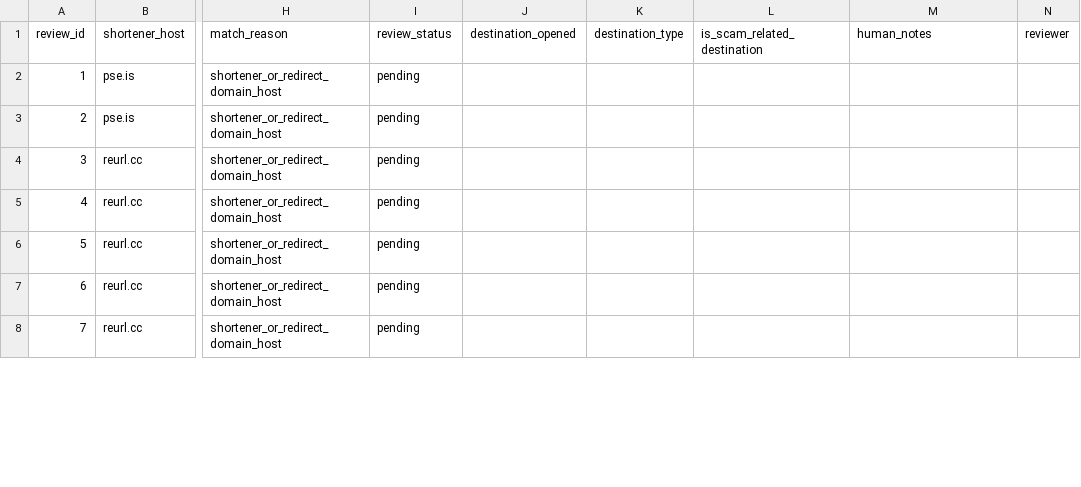
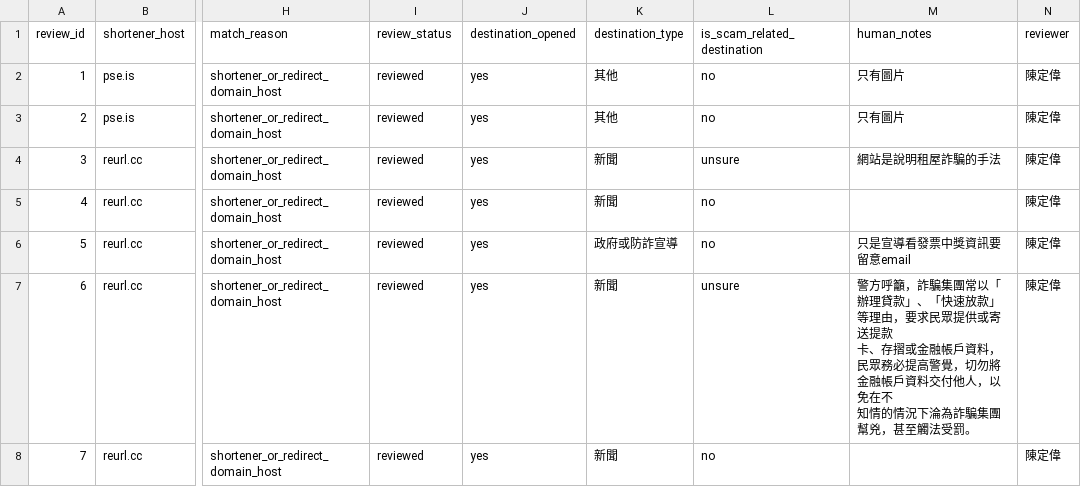
Before and after one commit to ccf540123/anti-scam, a CSV file: data/review/run_20260930_dual_source/176455_fuzzy_manual_review.csv, drawn as a sheet; only a part is shown, gaps mark what is left out; ↵ is a line break in a cell; the diff covers the shown part only; the diff names each change by its address in the sheet, - before the commit and + after, or states it on an @@ line.

```diff
--- a/data/review/run_20260930_dual_source/176455_fuzzy_manual_review.csv
+++ b/data/review/run_20260930_dual_source/176455_fuzzy_manual_review.csv
-I2:I8 (review_status): pending
+I2:I8 (review_status): reviewed
-J2:J8 (destination_opened): (empty)
+J2:J8 (destination_opened): yes
-K2:K3 (destination_type): (empty)
+K2:K3 (destination_type): 其他
-L2:L3 (is_scam_related_destination): (empty)
+L2:L3 (is_scam_related_destination): no
-M2:M3 (human_notes): (empty)
+M2:M3 (human_notes): 只有圖片
-N2:N8 (reviewer): (empty)
+N2:N8 (reviewer): 陳定偉
-K4:K5 (destination_type): (empty)
+K4:K5 (destination_type): 新聞
-L4 (is_scam_related_destination): (empty)
+L4 (is_scam_related_destination): unsure
-M4 (human_notes): (empty)
+M4 (human_notes): 網站是說明租屋詐騙的手法
-L5:L6 (is_scam_related_destination): (empty)
+L5:L6 (is_scam_related_destination): no
-K6 (destination_type): (empty)
+K6 (destination_type): 政府或防詐宣導
-M6 (human_notes): (empty)
+M6 (human_notes): 只是宣導看發票中獎資訊要留意email
-K7:K8 (destination_type): (empty)
+K7:K8 (destination_type): 新聞
-L7 (is_scam_related_destination): (empty)
+L7 (is_scam_related_destination): unsure
-M7 (human_notes): (empty)
+M7 (human_notes): 警方呼籲，詐騙集團常以「辦理貸款」、「快速放款」等理由，要求民眾提供或寄送提款 ↵ 卡、存摺或金融帳戶資料，民眾務必提高警覺，切勿將金融帳戶資料交付他人，以免在不 ↵ 知情的情況下淪為詐騙集團幫兇，甚至觸法受罰。
-L8 (is_scam_related_destination): (empty)
+L8 (is_scam_related_destination): no
```
Also changed, not shown: 25 edited cells elsewhere in this file.
